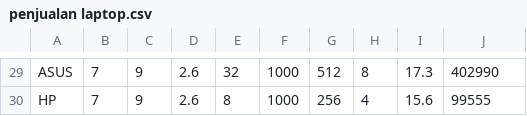
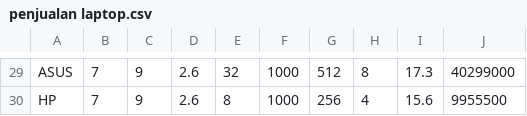
Before and after one commit to dwipaprasetyo/regresi, a CSV file: penjualan laptop.csv, drawn as a sheet; only a part is shown, gaps mark what is left out; the diff covers the shown part only; the diff names each change by its address in the sheet, - before the commit and + after, or states it on an @@ line.

```diff
--- a/penjualan laptop.csv
+++ b/penjualan laptop.csv
-J29: 402990
+J29: 40299000
-J30: 99555
+J30: 9955500
```
Also changed, not shown: 1 added row, 1 removed row and 27 edited cells elsewhere in this file.
